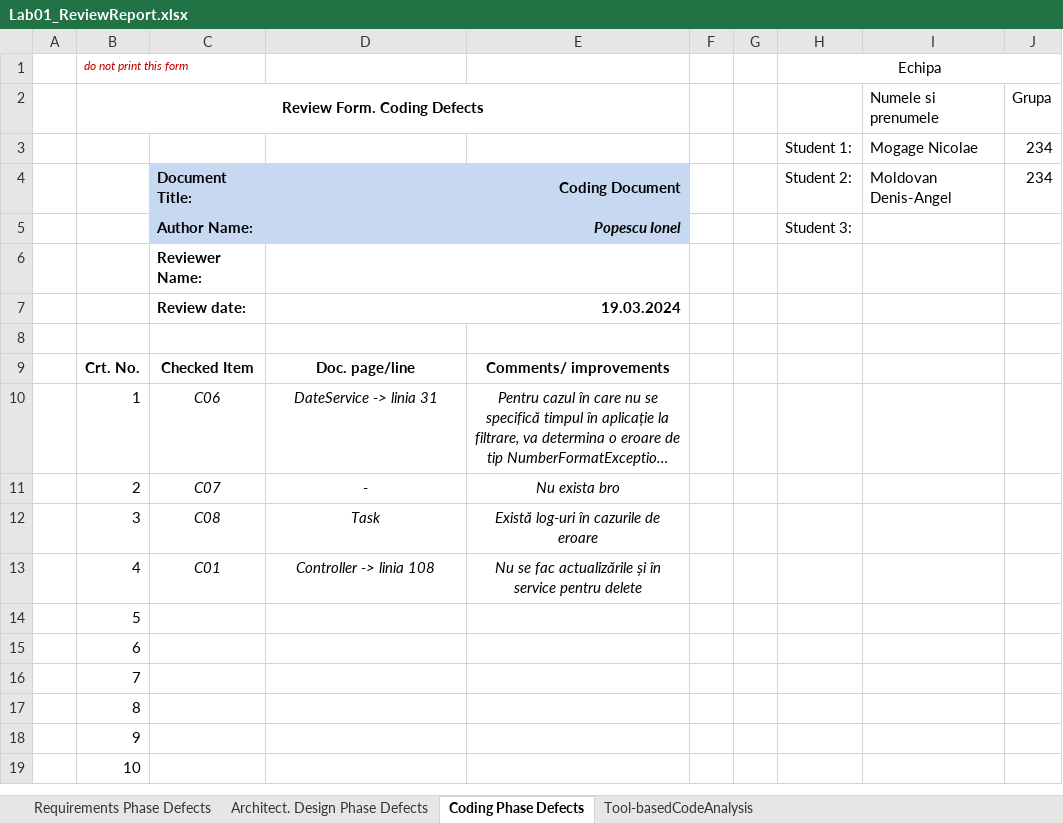
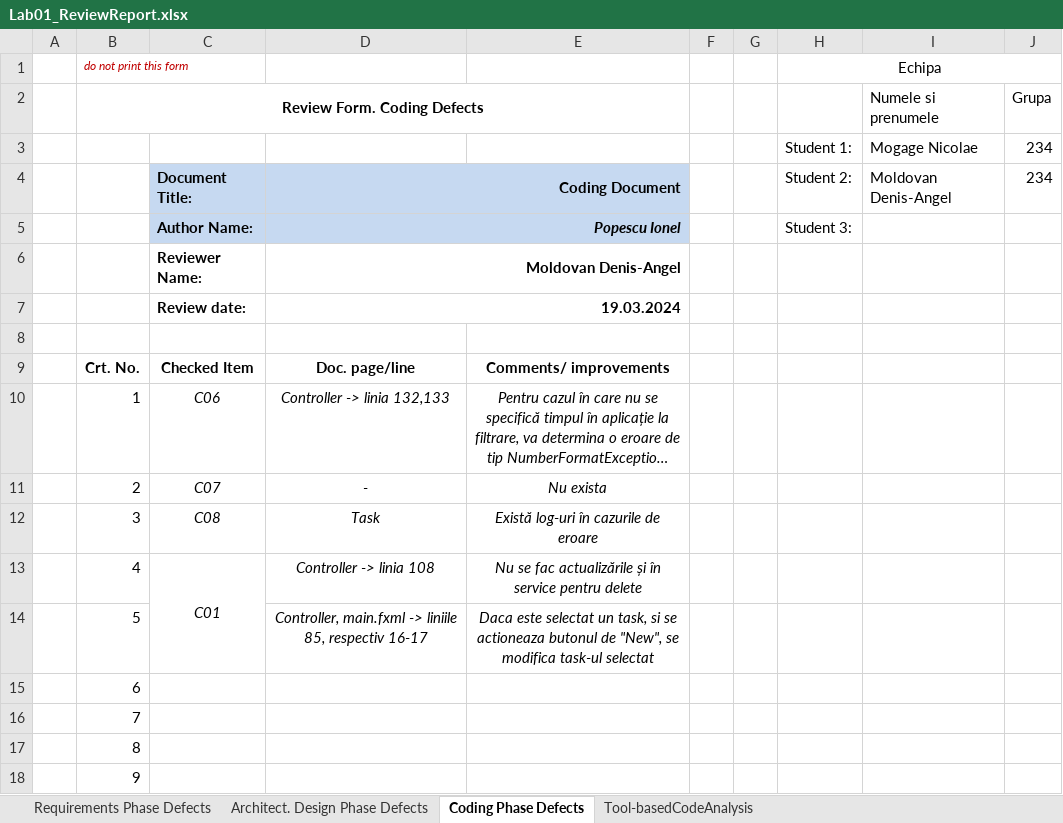
Before and after one commit to MogageNicolae/VVSS_Tasks, an Excel workbook: Docs/Lab01/Lab01_ReviewReport.xlsx, sheet Coding Phase Defects, drawn as a sheet; only a part is shown; the shorter side is filled out with more unchanged rows; long unchanged cells end in …; values as stored, in another font and other column widths than the file's, no borders; the diff names each change by its address in the sheet, - before the commit and + after, or states it on an @@ line.

```diff
--- a/Docs/Lab01/Lab01_ReviewReport.xlsx (sheet Coding Phase Defects)
+++ b/Docs/Lab01/Lab01_ReviewReport.xlsx (sheet Coding Phase Defects)
-D6: (empty)
+D6: Moldovan Denis-Angel
-D10: DateService -> linia 31
+D10: Controller -> linia 132,133
-E11: Nu exista bro
+E11: Nu exista
+C13:C14 merged
-D14: (empty)
+D14: Controller, main.fxml -> liniile 85, respectiv 16-17
-E14: (empty)
+E14: Daca este selectat un task, si se actioneaza butonul de "New", se modifica task-ul selectat
```
Also changed, not shown: sheet Architect. Design Phase Defects, sheet Requirements Phase Defects, 33 other files.
